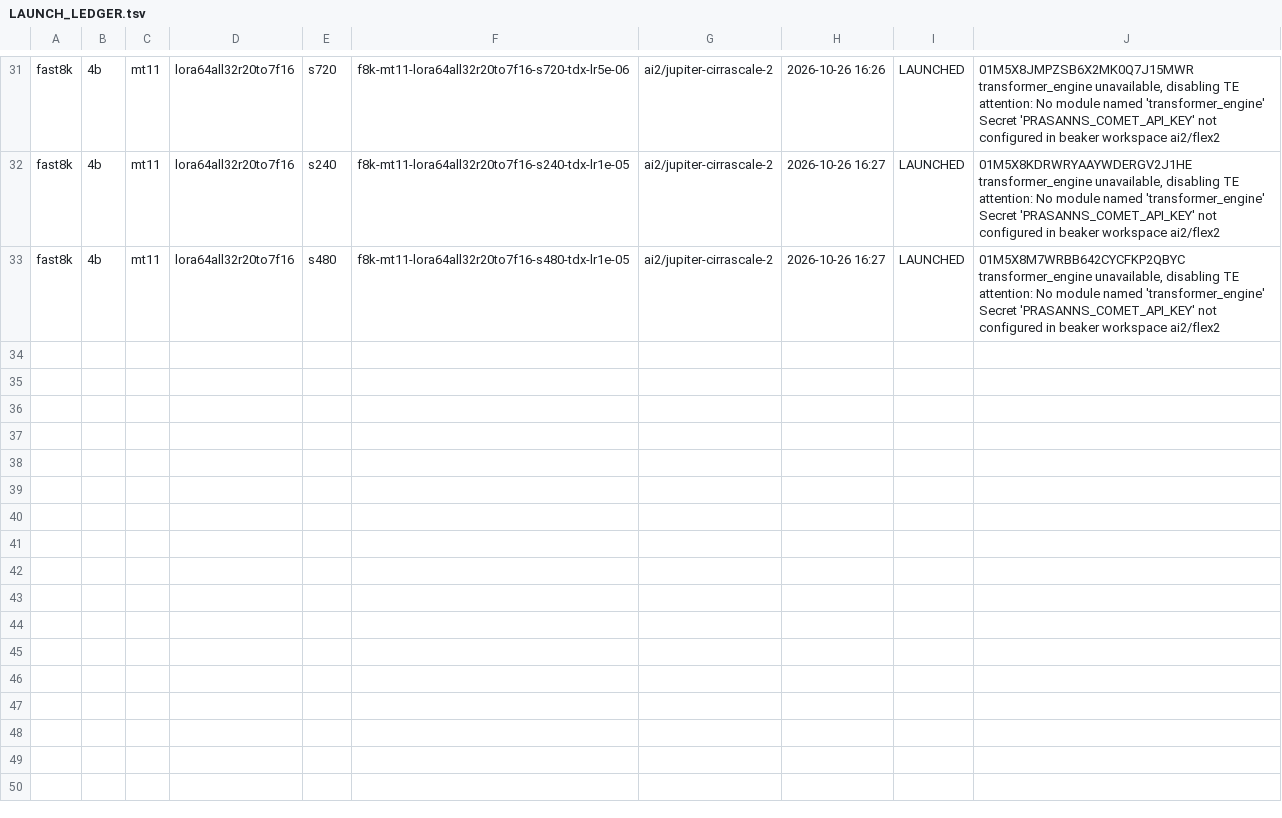
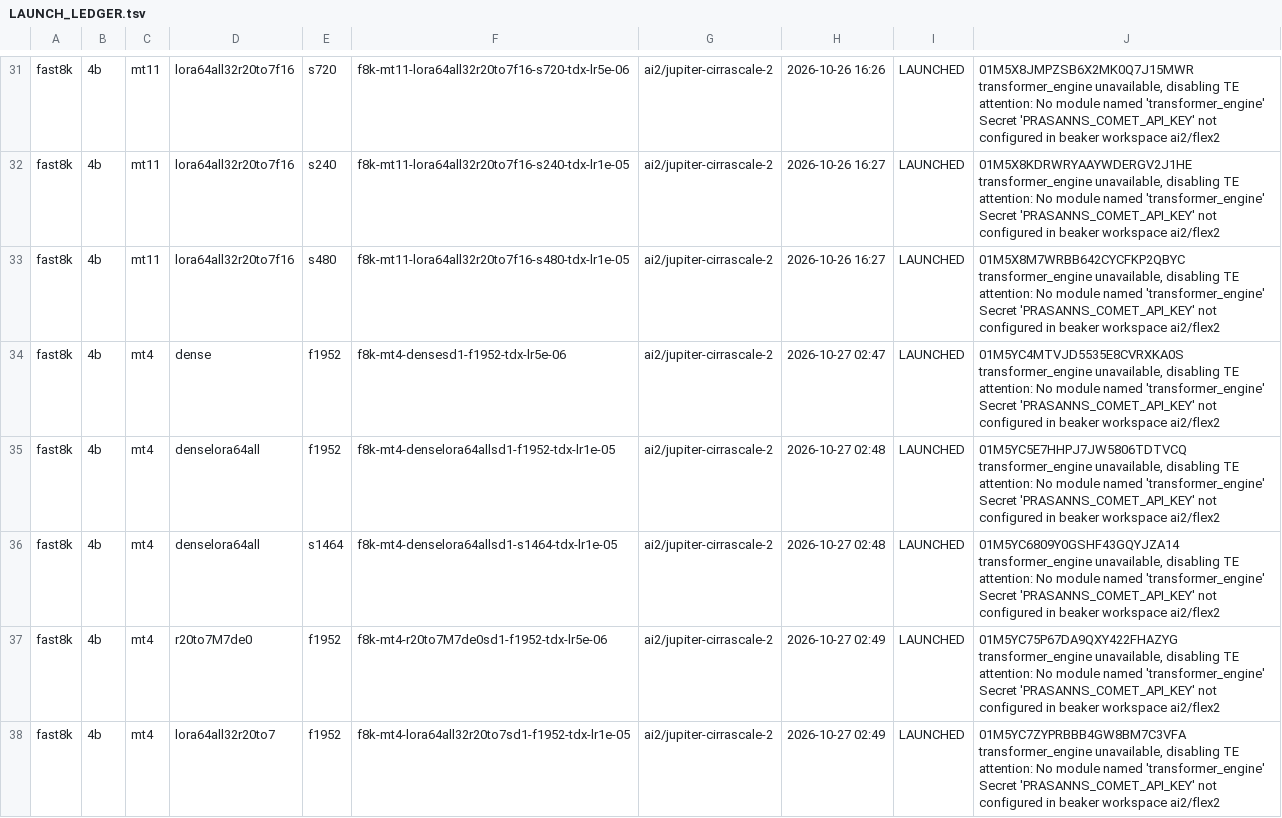
Before and after one commit to allenai/Olmo-core, a TSV file: research/token_routing/ds64_fast8k/LAUNCH_LEDGER.tsv, drawn as a sheet; only a part is shown, gaps mark what is left out; ↵ is a line break in a cell; the diff covers the shown part only; the diff names each change by its address in the sheet, - before the commit and + after, or states it on an @@ line.

```diff
--- a/research/token_routing/ds64_fast8k/LAUNCH_LEDGER.tsv
+++ b/research/token_routing/ds64_fast8k/LAUNCH_LEDGER.tsv
+row 34: fast8k | 4b | mt4 | dense | f1952 | f8k-mt4-densesd1-f1952-tdx-lr5e-06 | ai2/jupiter-cirrascale-2 | 2026-10-27 02:47 | LAUNCHED | 01M5YC4MTVJD5535E8CVRXKA0S transformer_engine unavailable, disabling TE attention: No module named 'transformer_engine' ↵ Secret 'PRASANNS_COMET_API_KEY' not configured in beaker workspace ai2/flex2
+row 35: fast8k | 4b | mt4 | denselora64all | f1952 | f8k-mt4-denselora64allsd1-f1952-tdx-lr1e-05 | ai2/jupiter-cirrascale-2 | 2026-10-27 02:48 | LAUNCHED | 01M5YC5E7HHPJ7JW5806TDTVCQ transformer_engine unavailable, disabling TE attention: No module named 'transformer_engine' ↵ Secret 'PRASANNS_COMET_API_KEY' not configured in beaker workspace ai2/flex2
+row 36: fast8k | 4b | mt4 | denselora64all | s1464 | f8k-mt4-denselora64allsd1-s1464-tdx-lr1e-05 | ai2/jupiter-cirrascale-2 | 2026-10-27 02:48 | LAUNCHED | 01M5YC6809Y0GSHF43GQYJZA14 transformer_engine unavailable, disabling TE attention: No module named 'transformer_engine' ↵ Secret 'PRASANNS_COMET_API_KEY' not configured in beaker workspace ai2/flex2
+row 37: fast8k | 4b | mt4 | r20to7M7de0 | f1952 | f8k-mt4-r20to7M7de0sd1-f1952-tdx-lr5e-06 | ai2/jupiter-cirrascale-2 | 2026-10-27 02:49 | LAUNCHED | 01M5YC75P67DA9QXY422FHAZYG transformer_engine unavailable, disabling TE attention: No module named 'transformer_engine' ↵ Secret 'PRASANNS_COMET_API_KEY' not configured in beaker workspace ai2/flex2
+row 38: fast8k | 4b | mt4 | lora64all32r20to7 | f1952 | f8k-mt4-lora64all32r20to7sd1-f1952-tdx-lr1e-05 | ai2/jupiter-cirrascale-2 | 2026-10-27 02:49 | LAUNCHED | 01M5YC7ZYPRBBB4GW8BM7C3VFA transformer_engine unavailable, disabling TE attention: No module named 'transformer_engine' ↵ Secret 'PRASANNS_COMET_API_KEY' not configured in beaker workspace ai2/flex2
```
Also changed, not shown: 12 added rows elsewhere in this file, 2 other files.
